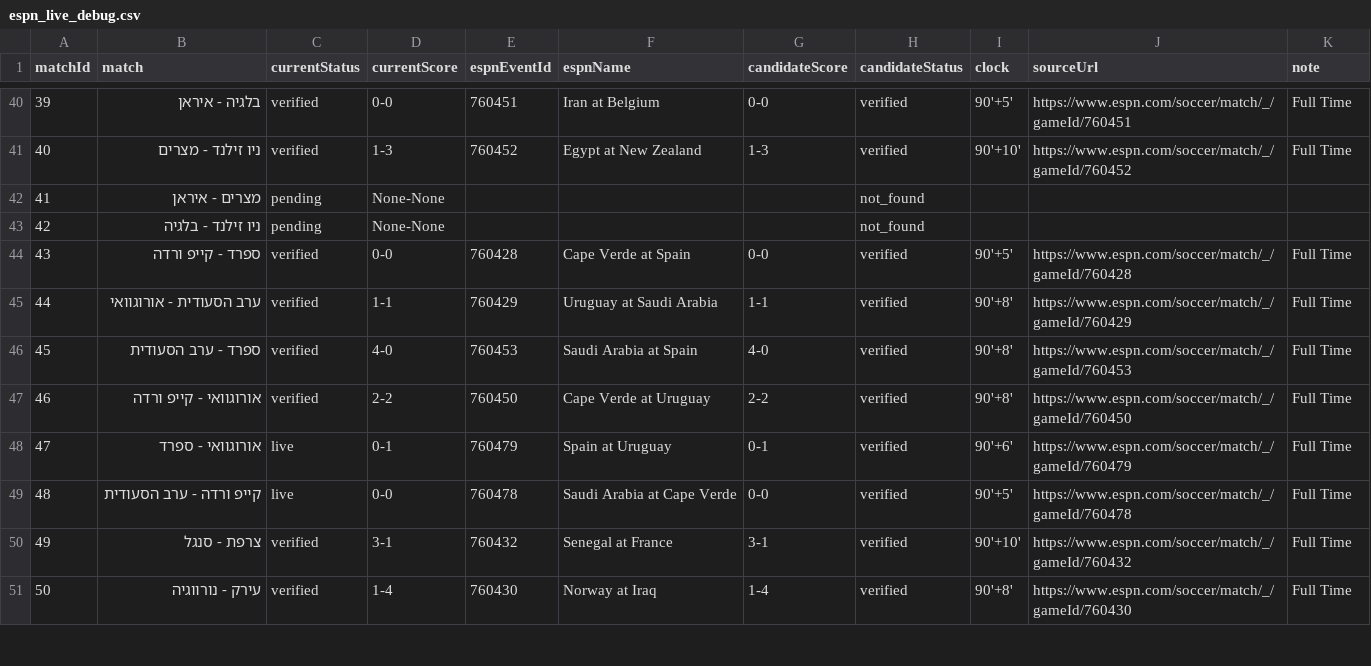
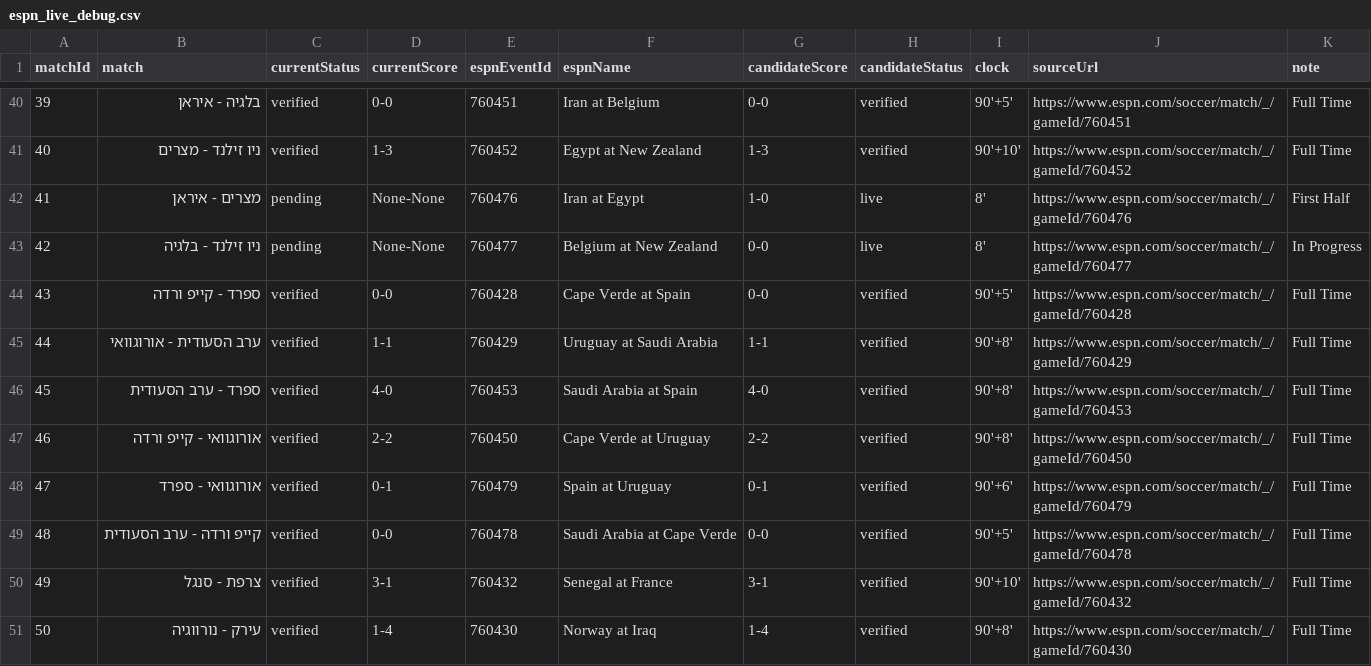
Before and after one commit to efikatash/worldcup-dashboard-2026, a CSV file: espn_live_debug.csv, drawn as a sheet; only a part is shown, gaps mark what is left out.

Commit message:
Clean auto-update dashboard data

```diff
--- a/espn_live_debug.csv
+++ b/espn_live_debug.csv
@@ -41,4 +41,4 @@
 40,ניו זילנד - מצרים,verified,1-3,760452,Egypt at New Zealand,1-3,verified,90'+10',https://www.espn.com/soccer/match/_/gameId/760452,Full Time
-41,מצרים - איראן,pending,None-None,,,,not_found,,,
-42,ניו זילנד - בלגיה,pending,None-None,,,,not_found,,,
+41,מצרים - איראן,pending,None-None,760476,Iran at Egypt,1-0,live,8',https://www.espn.com/soccer/match/_/gameId/760476,First Half
+42,ניו זילנד - בלגיה,pending,None-None,760477,Belgium at New Zealand,0-0,live,8',https://www.espn.com/soccer/match/_/gameId/760477,In Progress
 43,ספרד - קייפ ורדה,verified,0-0,760428,Cape Verde at Spain,0-0,verified,90'+5',https://www.espn.com/soccer/match/_/gameId/760428,Full Time
@@ -47,4 +47,4 @@
 46,אורוגוואי - קייפ ורדה,verified,2-2,760450,Cape Verde at Uruguay,2-2,verified,90'+8',https://www.espn.com/soccer/match/_/gameId/760450,Full Time
-47,אורוגוואי - ספרד,live,0-1,760479,Spain at Uruguay,0-1,verified,90'+6',https://www.espn.com/soccer/match/_/gameId/760479,Full Time
-48,קייפ ורדה - ערב הסעודית,live,0-0,760478,Saudi Arabia at Cape Verde,0-0,verified,90'+5',https://www.espn.com/soccer/match/_/gameId/760478,Full Time
+47,אורוגוואי - ספרד,verified,0-1,760479,Spain at Uruguay,0-1,verified,90'+6',https://www.espn.com/soccer/match/_/gameId/760479,Full Time
+48,קייפ ורדה - ערב הסעודית,verified,0-0,760478,Saudi Arabia at Cape Verde,0-0,verified,90'+5',https://www.espn.com/soccer/match/_/gameId/760478,Full Time
 49,צרפת - סנגל,verified,3-1,760432,Senegal at France,3-1,verified,90'+10',https://www.espn.com/soccer/match/_/gameId/760432,Full Time
```
Also changed, not shown: efi_katash_audit.csv, leaderboard.csv, 4 other files.
